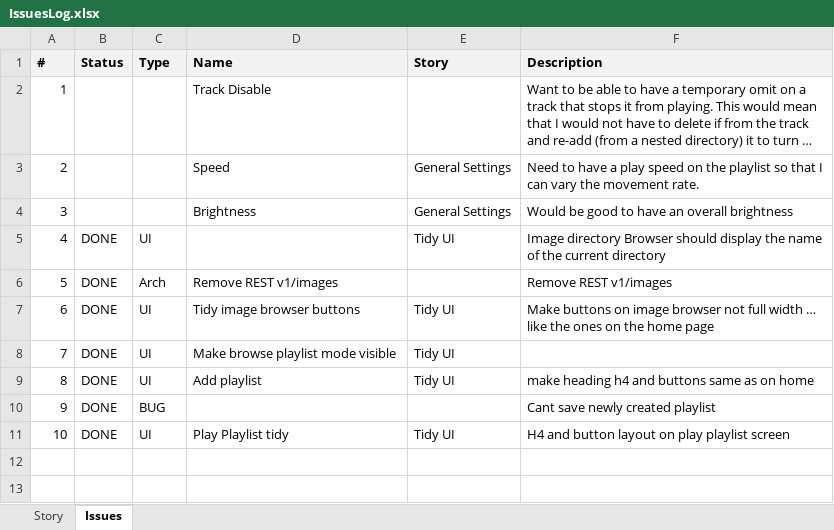
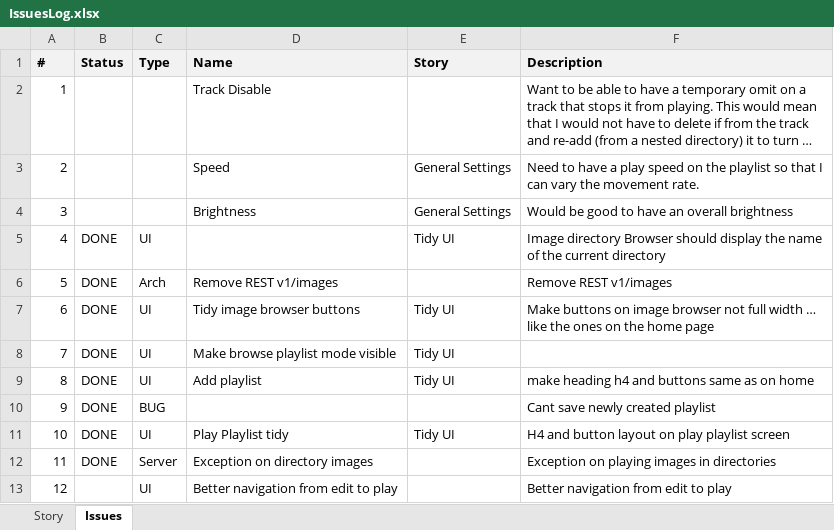
Before and after one commit to ownimage/piWriter, an Excel workbook: IssuesLog.xlsx, sheet Issues, drawn as a sheet; long unchanged cells end in …; values as stored, in another font and other column widths than the file's, no borders; the diff names each change by its address in the sheet, - before the commit and + after, or states it on an @@ line.

Commit message:
Issue #11 Exception on directory images

```diff
--- a/IssuesLog.xlsx (sheet Issues)
+++ b/IssuesLog.xlsx (sheet Issues)
+row 12: 11 | DONE | Server | Exception on directory images |  | Exception on playing images in directories
+row 13: 12 |  | UI | Better navigation from edit to play |  | Better navigation from edit to play
```
Also changed, not shown: 1 other file.
